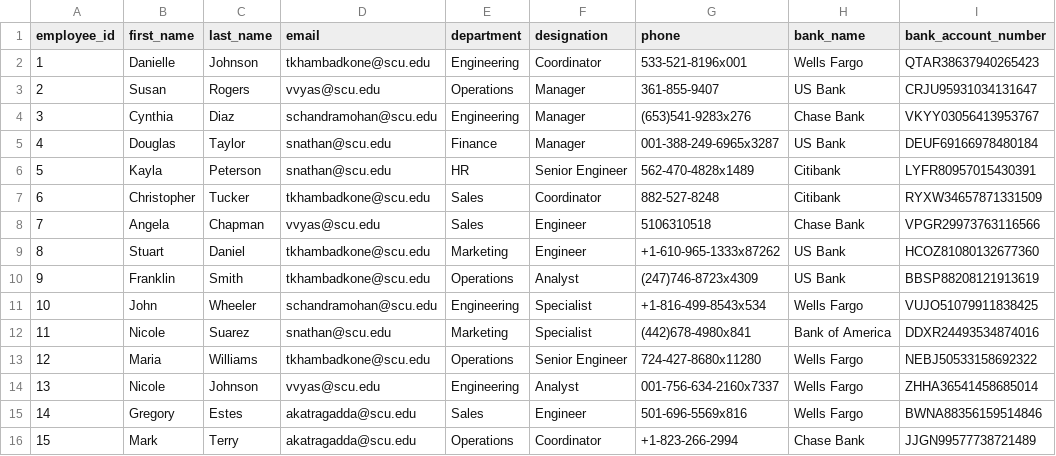
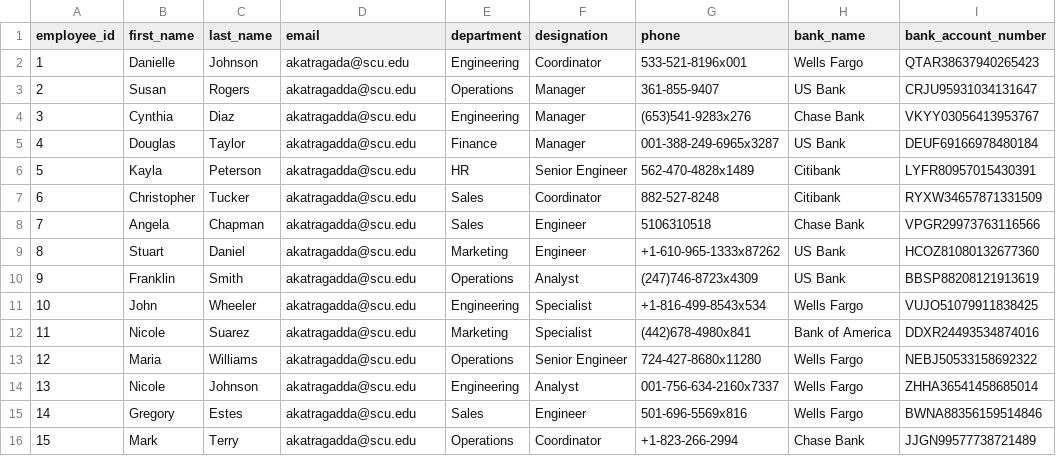
Before and after one commit to AnishKatr/AIGovernanceProject, a CSV file: Backend/employee_database.csv, drawn as a sheet; only a part is shown; the diff names each change by its address in the sheet, - before the commit and + after, or states it on an @@ line.

Commit message:
adjust database

```diff
--- a/Backend/employee_database.csv
+++ b/Backend/employee_database.csv
-D2 (email): tkhambadkone@scu.edu
+D2 (email): akatragada@scu.edu
-D3 (email): vvyas@scu.edu
+D3 (email): akatragadda@scu.edu
-D4 (email): schandramohan@scu.edu
+D4 (email): akatragadda@scu.edu
-D5:D6 (email): snathan@scu.edu
+D5:D6 (email): akatragadda@scu.edu
-D7 (email): tkhambadkone@scu.edu
+D7 (email): akatragadda@scu.edu
-D8 (email): vvyas@scu.edu
+D8 (email): akatragadda@scu.edu
-D9:D10 (email): tkhambadkone@scu.edu
+D9:D10 (email): akatragadda@scu.edu
-D11 (email): schandramohan@scu.edu
+D11 (email): akatragadda@scu.edu
-D12 (email): snathan@scu.edu
+D12 (email): akatragadda@scu.edu
-D13 (email): tkhambadkone@scu.edu
+D13 (email): akatragadda@scu.edu
-D14 (email): vvyas@scu.edu
+D14 (email): akatragadda@scu.edu
```
